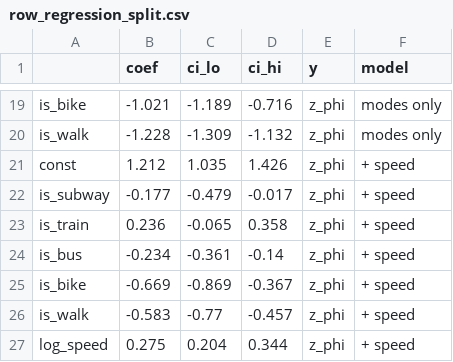
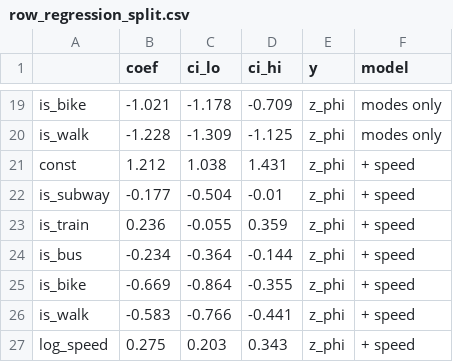
Before and after one commit to yxriam/memory_effect_in_traffic_flow, a CSV file: controls/results/row_regression_split.csv, drawn as a sheet; only a part is shown, gaps mark what is left out; the diff covers the shown part only; the diff names each change by its address in the sheet, - before the commit and + after, or states it on an @@ line.

```diff
--- a/controls/results/row_regression_split.csv
+++ b/controls/results/row_regression_split.csv
-C19 (ci_lo): -1.189
+C19 (ci_lo): -1.178
-D19 (ci_hi): -0.716
+D19 (ci_hi): -0.709
-D20 (ci_hi): -1.132
+D20 (ci_hi): -1.125
-C21 (ci_lo): 1.035
+C21 (ci_lo): 1.038
-D21 (ci_hi): 1.426
+D21 (ci_hi): 1.431
-C22 (ci_lo): -0.479
+C22 (ci_lo): -0.504
-D22 (ci_hi): -0.017
+D22 (ci_hi): -0.01
-C23 (ci_lo): -0.065
+C23 (ci_lo): -0.055
-D23 (ci_hi): 0.358
+D23 (ci_hi): 0.359
-C24 (ci_lo): -0.361
+C24 (ci_lo): -0.364
-D24 (ci_hi): -0.14
+D24 (ci_hi): -0.144
-C25 (ci_lo): -0.869
+C25 (ci_lo): -0.864
-D25 (ci_hi): -0.367
+D25 (ci_hi): -0.355
-C26 (ci_lo): -0.77
+C26 (ci_lo): -0.766
-D26 (ci_hi): -0.457
+D26 (ci_hi): -0.441
-C27 (ci_lo): 0.204
+C27 (ci_lo): 0.203
-D27 (ci_hi): 0.344
+D27 (ci_hi): 0.343
```
Also changed, not shown: 32 edited cells elsewhere in this file, controls/results/hurst_control.csv, controls/results/row_regression.csv, 18 other files.
